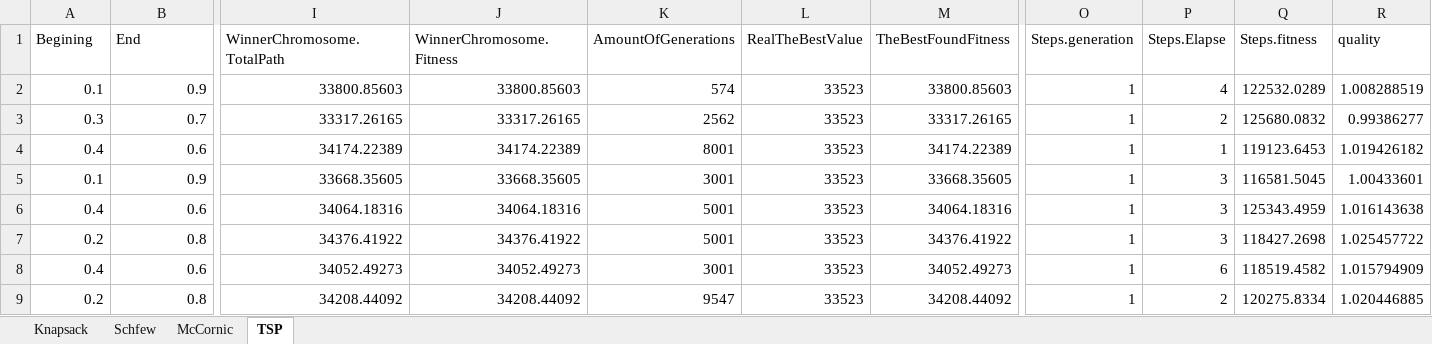
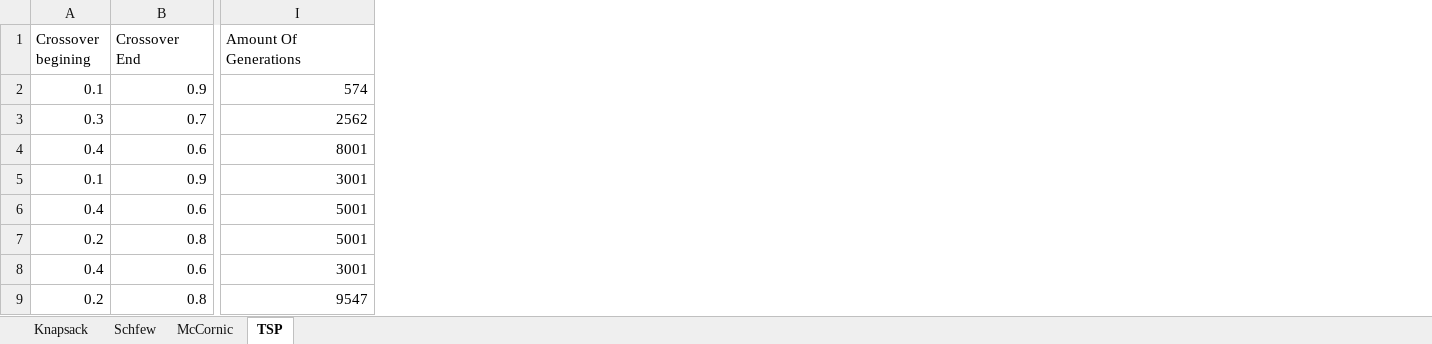
Before and after one commit to MikDal002/Blogowanko, an Excel workbook: Programowanie/Sztuczna_inteligencja/problemy_i_implementacja/wyniki/Wyniki.xlsx, sheet TSP, drawn as a sheet; only a part is shown, gaps mark what is left out; values as stored, in another font and other column widths than the file's, no borders; table styles not drawn; removed rows and columns are numbered as before the commit, all else as after; the diff covers the shown part only; the diff names each change by its address in the sheet, - before the commit and + after, or states it on an @@ line.

```diff
--- a/Programowanie/Sztuczna_inteligencja/problemy_i_implementacja/wyniki/Wyniki.xlsx (sheet TSP)
+++ b/Programowanie/Sztuczna_inteligencja/problemy_i_implementacja/wyniki/Wyniki.xlsx (sheet TSP)
-column I (WinnerChromosome.TotalPath), rows 2-9: 33800.85603 | 33317.26165 | 34174.22389 | 33668.35605 | 34064.18316 | 34376.41922 | 34052.49273 | 34208.44092
-column J (WinnerChromosome.Fitness), rows 2-9: 33800.85603 | 33317.26165 | 34174.22389 | 33668.35605 | 34064.18316 | 34376.41922 | 34052.49273 | 34208.44092
-column L (RealTheBestValue), rows 2-9: all 33523
-column M (TheBestFoundFitness), rows 2-9: 33800.85603 | 33317.26165 | 34174.22389 | 33668.35605 | 34064.18316 | 34376.41922 | 34052.49273 | 34208.44092
-column O (Steps.generation), rows 2-9: all 1
-column P (Steps.Elapse), rows 2-9: 4 | 2 | 1 | 3 | 3 | 3 | 6 | 2
-column Q (Steps.fitness), rows 2-9: 122532.0289 | 125680.0832 | 119123.6453 | 116581.5045 | 125343.4959 | 118427.2698 | 118519.4582 | 120275.8334
-column R (quality), rows 2-9: 1.008288519 | 0.99386277 | 1.019426182 | 1.00433601 | 1.016143638 | 1.025457722 | 1.015794909 | 1.020446885
-A1: Begining
+A1: Crossover begining
-B1: End
+B1: Crossover End
-I1: AmountOfGenerations
+I1: Amount Of Generations
```
Also changed, not shown: 1 edited cell elsewhere in this sheet, 3 other files.
